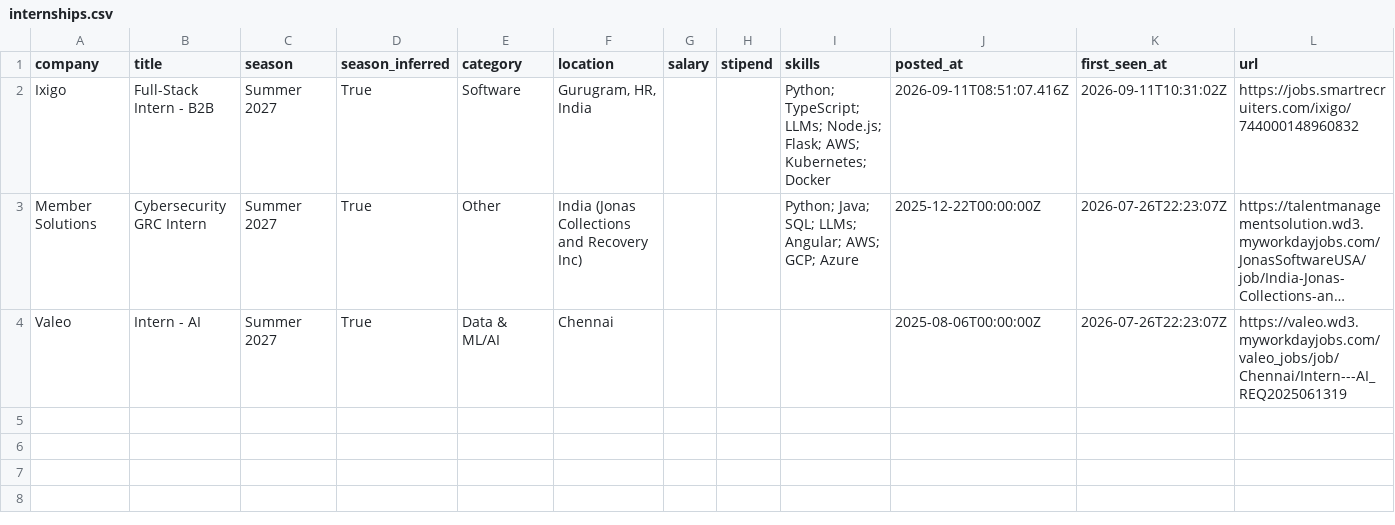
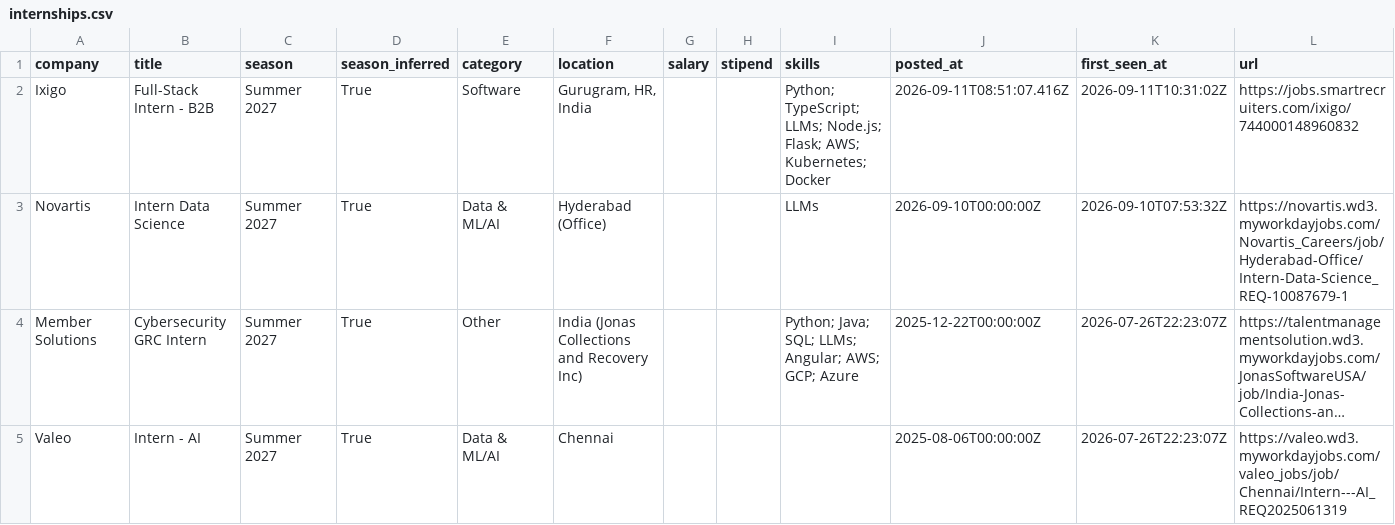
Before and after one commit to Rohan-droid7341/internship-engine-india, a CSV file: data/internships.csv, drawn as a sheet; long unchanged cells end in …; the diff names each change by its address in the sheet, - before the commit and + after, or states it on an @@ line.

Commit message:
chore: update internships (2026-09-14 17:30 UTC)

```diff
--- a/data/internships.csv
+++ b/data/internships.csv
+row 3: Novartis | Intern Data Science | Summer 2027 | True | Data & ML/AI | Hyderabad (Office) |  |  | LLMs | 2026-09-10T00:00:00Z | 2026-09-10T07:53:32Z | https://novartis.wd3.myworkdayjobs.com/Novartis_Careers/job/Hyderabad-Office/Intern-Data-Science_REQ-10087679-1
```
Also changed, not shown: 12 other files.
